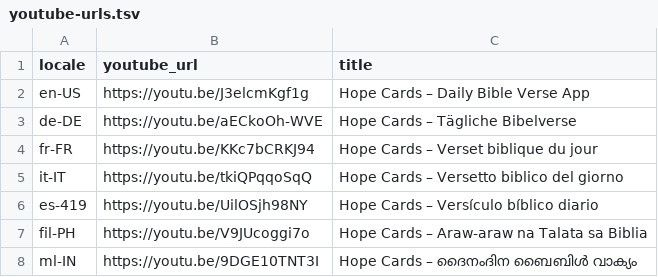
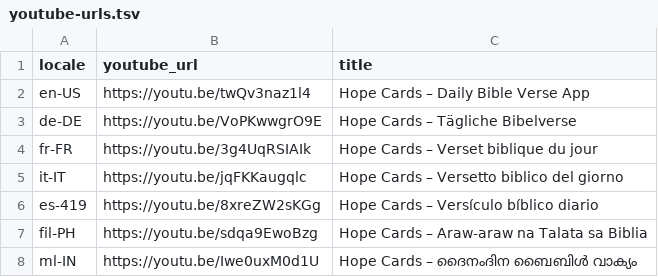
Before and after one commit to andesnoraa/hope-cards-android, a TSV file: assets/store/videos/youtube-urls.tsv, drawn as a sheet.

```diff
--- a/assets/store/videos/youtube-urls.tsv
+++ b/assets/store/videos/youtube-urls.tsv
@@ -1,8 +1,8 @@
 locale	youtube_url	title
-en-US	https://youtu.be/J3elcmKgf1g	Hope Cards – Daily Bible Verse App
-de-DE	https://youtu.be/aECkoOh-WVE	Hope Cards – Tägliche Bibelverse
-fr-FR	https://youtu.be/KKc7bCRKJ94	Hope Cards – Verset biblique du jour
-it-IT	https://youtu.be/tkiQPqqoSqQ	Hope Cards – Versetto biblico del giorno
-es-419	https://youtu.be/UilOSjh98NY	Hope Cards – Versículo bíblico diario
-fil-PH	https://youtu.be/V9JUcoggi7o	Hope Cards – Araw-araw na Talata sa Biblia
-ml-IN	https://youtu.be/9DGE10TNT3I	Hope Cards – ദൈനംദിന ബൈബിൾ വാക്യം
+en-US	https://youtu.be/twQv3naz1l4	Hope Cards – Daily Bible Verse App
+de-DE	https://youtu.be/VoPKwwgrO9E	Hope Cards – Tägliche Bibelverse
+fr-FR	https://youtu.be/3g4UqRSIAIk	Hope Cards – Verset biblique du jour
+it-IT	https://youtu.be/jqFKKaugqlc	Hope Cards – Versetto biblico del giorno
+es-419	https://youtu.be/8xreZW2sKGg	Hope Cards – Versículo bíblico diario
+fil-PH	https://youtu.be/sdqa9EwoBzg	Hope Cards – Araw-araw na Talata sa Biblia
+ml-IN	https://youtu.be/Iwe0uxM0d1U	Hope Cards – ദൈനംദിന ബൈബിൾ വാക്യം
```
Also changed, not shown: 7 other files.
